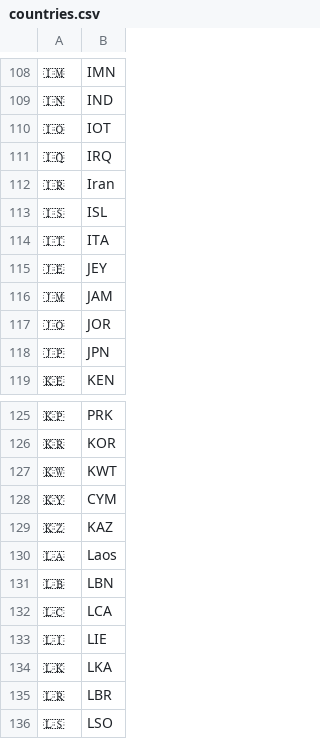
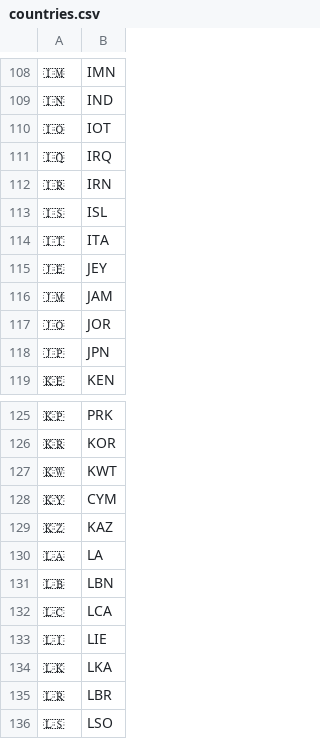
Before and after one commit to tamirpomerantz/Countries-flag-emoji-csv, a CSV file: countries.csv, drawn as a sheet; only a part is shown, gaps mark what is left out.

Commit message:
fixed

```diff
--- a/countries.csv
+++ b/countries.csv
@@ -111,3 +111,3 @@
 🇮🇶,IRQ
-🇮🇷,Iran
+🇮🇷,IRN
 🇮🇸,ISL
@@ -129,3 +129,3 @@
 🇰🇿,KAZ
-🇱🇦,Laos
+🇱🇦,LA
 🇱🇧,LBN
```
